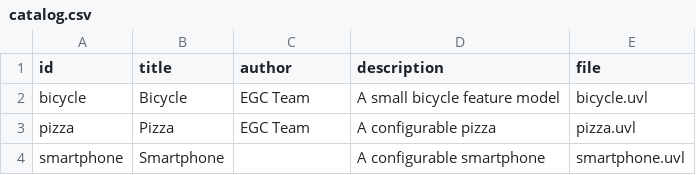
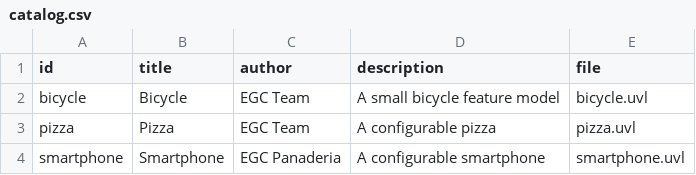
Before and after one commit to Yabarta/minireto-01-uvl-cicd, a CSV file: catalog.csv, drawn as a sheet.

Commit message:
Corregir error de autoria

```diff
--- a/catalog.csv
+++ b/catalog.csv
@@ -3,2 +3,2 @@ bicycle,Bicycle,EGC Team,A small bicycle feature model,bicycle.uvl
 pizza,Pizza,EGC Team,A configurable pizza,pizza.uvl
-smartphone,Smartphone,,A configurable smartphone,smartphone.uvl
+smartphone,Smartphone,EGC Panaderia,A configurable smartphone,smartphone.uvl
```
